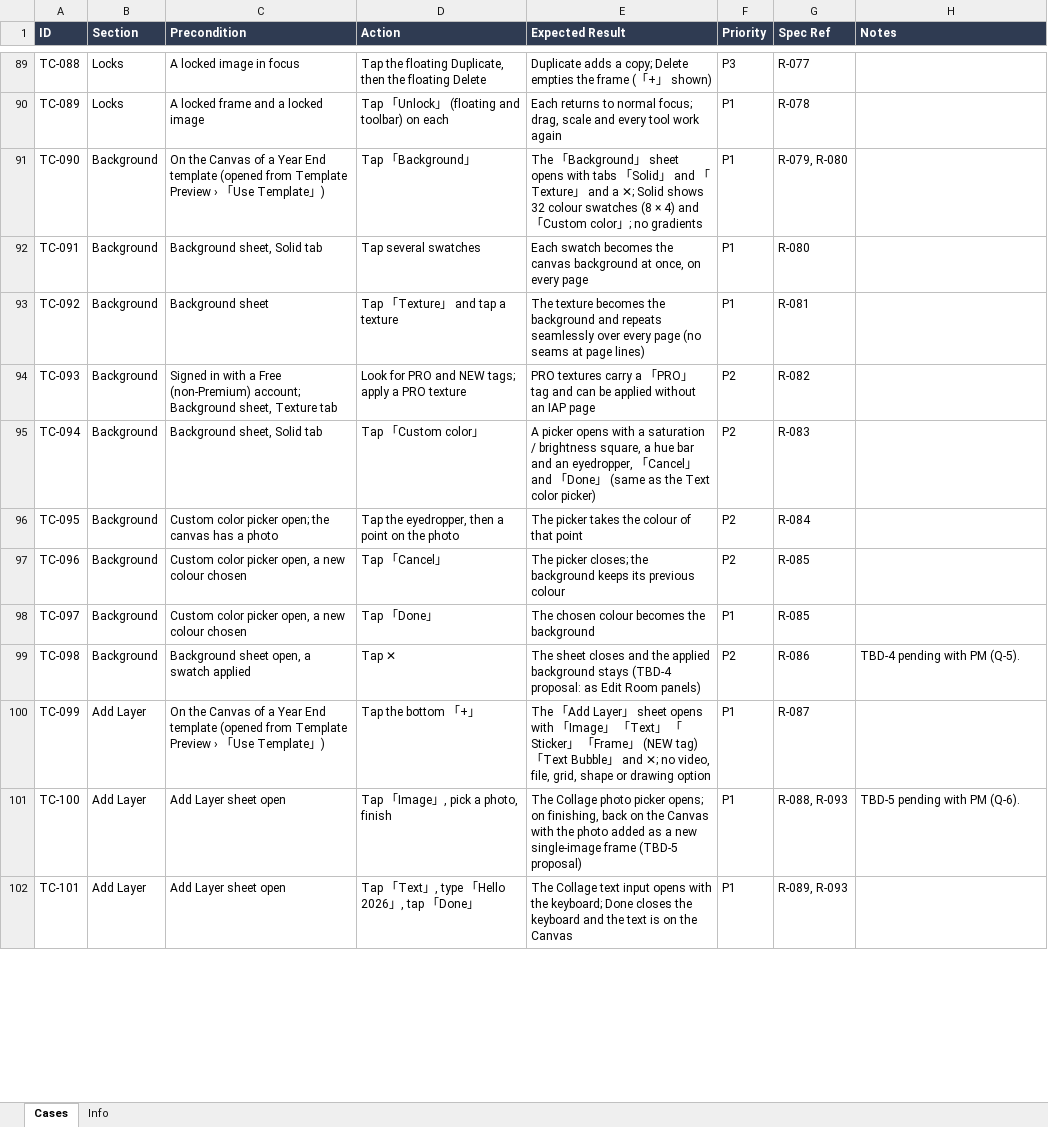
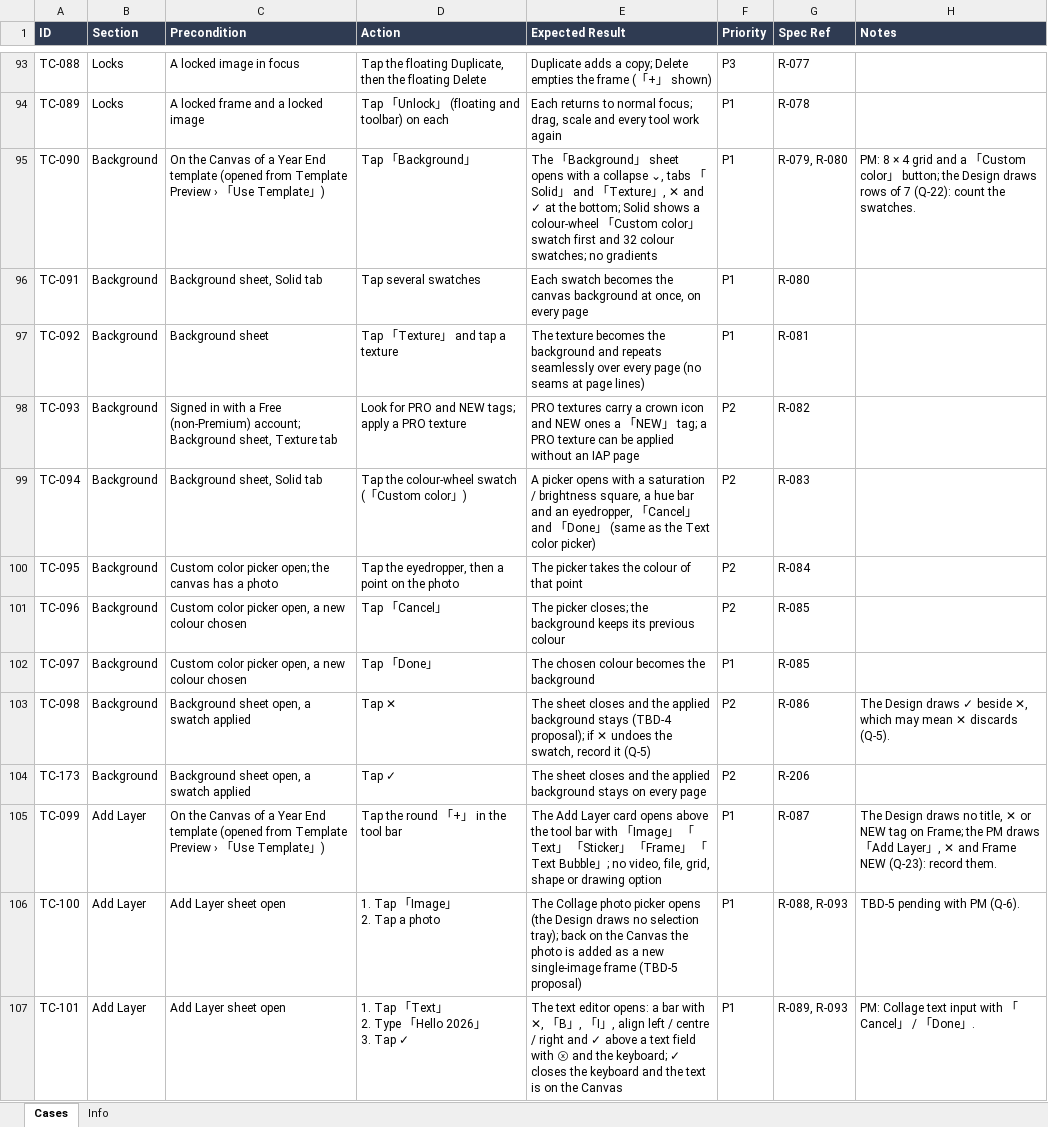
Before and after one commit to WillyWu-cl/spec-casebook, an Excel workbook: library/phd/swipe-collage/android/cases.xlsx, sheet Cases, drawn as a sheet; only a part is shown, gaps mark what is left out; values as stored, in another font and other column widths than the file's, no borders; addresses are those after the commit; ↵ is a line break in a cell; the diff covers the shown part only; the diff names each change by its address in the sheet, - before the commit and + after, or states it on an @@ line.

```diff
--- a/library/phd/swipe-collage/android/cases.xlsx (sheet Cases)
+++ b/library/phd/swipe-collage/android/cases.xlsx (sheet Cases)
-E95 (Expected Result): …opens with tabs 「Solid」 and 「Texture」 and a ✕; Solid shows 32 colour swatches (8 × 4) and 「Custom color」; no gradients
+E95 (Expected Result): …opens with a collapse ⌄, tabs 「Solid」 and 「Texture」, ✕ and ✓ at the bottom; Solid shows a colour-wheel 「Custom color」 swatch first and 32 colour swatches; no gradients
-H95 (Notes): (empty)
+H95 (Notes): PM: 8 × 4 grid and a 「Custom color」 button; the Design draws rows of 7 (Q-22): count the swatches.
-E98 (Expected Result): …carry a 「PRO」 tag and can be…
+E98 (Expected Result): …carry a crown icon and NEW ones a 「NEW」 tag; a PRO texture can be…
-D99 (Action): Tap 「Custom color」
+D99 (Action): Tap the colour-wheel swatch (「Custom color」)
-E103 (Expected Result): …stays (TBD-4 proposal: as Edit Room panels)
+E103 (Expected Result): …stays (TBD-4 proposal); if ✕ undoes the swatch, record it (Q-5)
-H103 (Notes): TBD-4 pending with PM (Q-5).
+H103 (Notes): The Design draws ✓ beside ✕, which may mean ✕ discards (Q-5).
+row 104: TC-173 | Background | Background sheet open, a swatch applied | Tap ✓ | The sheet closes and the applied background stays on every page | P2 | R-206
-D105 (Action): Tap the bottom 「+」
+D105 (Action): Tap the round 「+」 in the tool bar
-E105 (Expected Result): The 「Add Layer」 sheet opens with 「Image」 「Text」 「Sticker」 「Frame」 (NEW tag) 「Text Bubble」 and ✕; no video,…
+E105 (Expected Result): The Add Layer card opens above the tool bar with 「Image」 「Text」 「Sticker」 「Frame」 「Text Bubble」; no video,…
-H105 (Notes): (empty)
+H105 (Notes): The Design draws no title, ✕ or NEW tag on Frame; the PM draws 「Add Layer」, ✕ and Frame NEW (Q-23): record them.
-D106 (Action): Tap 「Image」, pick a photo, finish
+D106 (Action): 1. Tap 「Image」 ↵ 2. Tap a photo
-E106 (Expected Result): …photo picker opens; on finishing, back on the Canvas with the photo added as…
+E106 (Expected Result): …photo picker opens (the Design draws no selection tray); back on the Canvas the photo is added as…
-D107 (Action): Tap 「Text」, type 「Hello 2026」, tap 「Done」
+D107 (Action): 1. Tap 「Text」 ↵ 2. Type 「Hello 2026」 ↵ 3. Tap ✓
-E107 (Expected Result): The Collage text input opens with the keyboard; Done closes the…
+E107 (Expected Result): The text editor opens: a bar with ✕, 「B」, 「I」, align left / centre / right and ✓ above a text field with ⓧ and the keyboard; ✓ closes the…
-H107 (Notes): (empty)
+H107 (Notes): PM: Collage text input with 「Cancel」 / 「Done」.
```
Also changed, not shown: 17 added rows and 114 edited cells elsewhere in this sheet, sheet Info, 59 other files.
